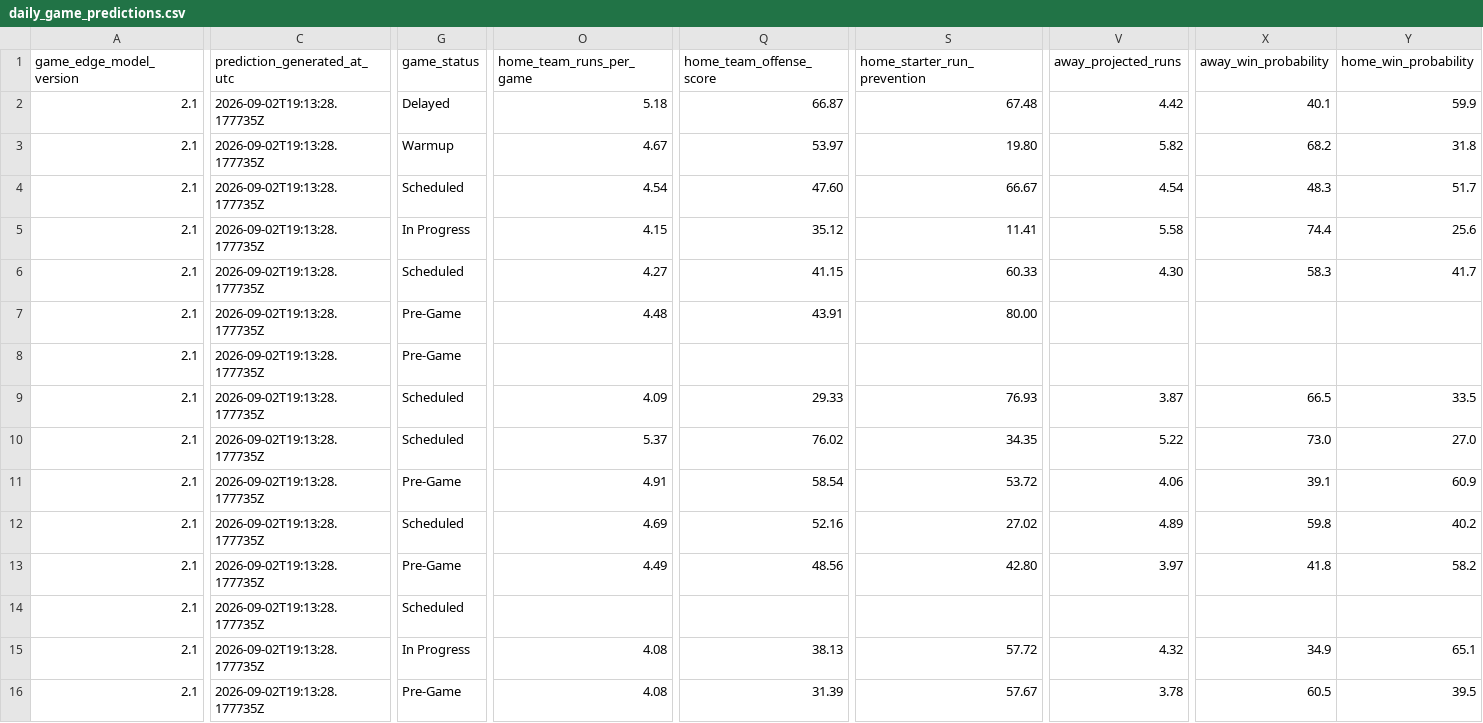
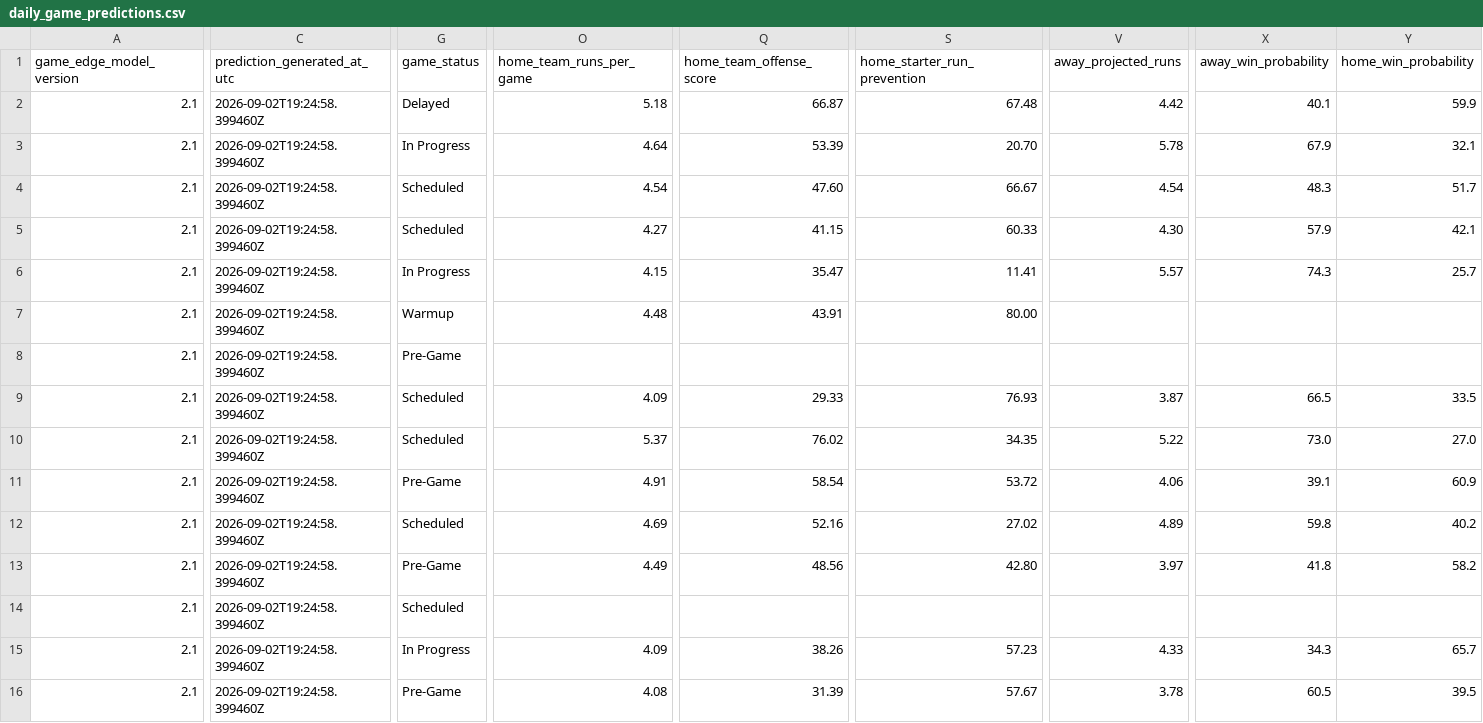
Before and after one commit to SSpeterson2b/launchpoint-hr, a CSV file: data/daily_game_predictions.csv, drawn as a sheet; only a part is shown, gaps mark what is left out; removed rows and columns are numbered as before the commit, all else as after; rows hold the shown columns only; the diff covers the shown part only; the diff names each change by its address in the sheet, - before the commit and + after, or states it on an @@ line.

Commit message:
Update public MLB Game Edge predictions

```diff
--- a/data/daily_game_predictions.csv
+++ b/data/daily_game_predictions.csv
-C2:C4 (prediction_generated_at_utc): 2026-09-02T19:13:28.177735Z
+C2:C4 (prediction_generated_at_utc): 2026-09-02T19:24:58.399460Z
-G3 (game_status): Warmup
+G3 (game_status): In Progress
-O3 (home_team_runs_per_game): 4.67
+O3 (home_team_runs_per_game): 4.64
-Q3 (home_team_offense_score): 53.97
+Q3 (home_team_offense_score): 53.39
-S3 (home_starter_run_prevention): 19.80
+S3 (home_starter_run_prevention): 20.70
-V3 (away_projected_runs): 5.82
+V3 (away_projected_runs): 5.78
-X3 (away_win_probability): 68.2
+X3 (away_win_probability): 67.9
-Y3 (home_win_probability): 31.8
+Y3 (home_win_probability): 32.1
+row 5: 2.1 | 2026-09-02T19:24:58.399460Z | Scheduled | 4.27 | 41.15 | 60.33 | 4.30 | 57.9 | 42.1
-C6 (prediction_generated_at_utc): 2026-09-02T19:13:28.177735Z
+C6 (prediction_generated_at_utc): 2026-09-02T19:24:58.399460Z
-Q6 (home_team_offense_score): 35.12
+Q6 (home_team_offense_score): 35.47
-V6 (away_projected_runs): 5.58
+V6 (away_projected_runs): 5.57
-X6 (away_win_probability): 74.4
+X6 (away_win_probability): 74.3
-Y6 (home_win_probability): 25.6
+Y6 (home_win_probability): 25.7
-row 6: 2.1 | 2026-09-02T19:13:28.177735Z | Scheduled | 4.27 | 41.15 | 60.33 | 4.30 | 58.3 | 41.7
-C7:C16 (prediction_generated_at_utc): 2026-09-02T19:13:28.177735Z
+C7:C16 (prediction_generated_at_utc): 2026-09-02T19:24:58.399460Z
-G7 (game_status): Pre-Game
+G7 (game_status): Warmup
-O15 (home_team_runs_per_game): 4.08
+O15 (home_team_runs_per_game): 4.09
-Q15 (home_team_offense_score): 38.13
+Q15 (home_team_offense_score): 38.26
-S15 (home_starter_run_prevention): 57.72
+S15 (home_starter_run_prevention): 57.23
-V15 (away_projected_runs): 4.32
+V15 (away_projected_runs): 4.33
-X15 (away_win_probability): 34.9
+X15 (away_win_probability): 34.3
-Y15 (home_win_probability): 65.1
+Y15 (home_win_probability): 65.7
```
Also changed, not shown: 9 edited cells elsewhere in this file.
